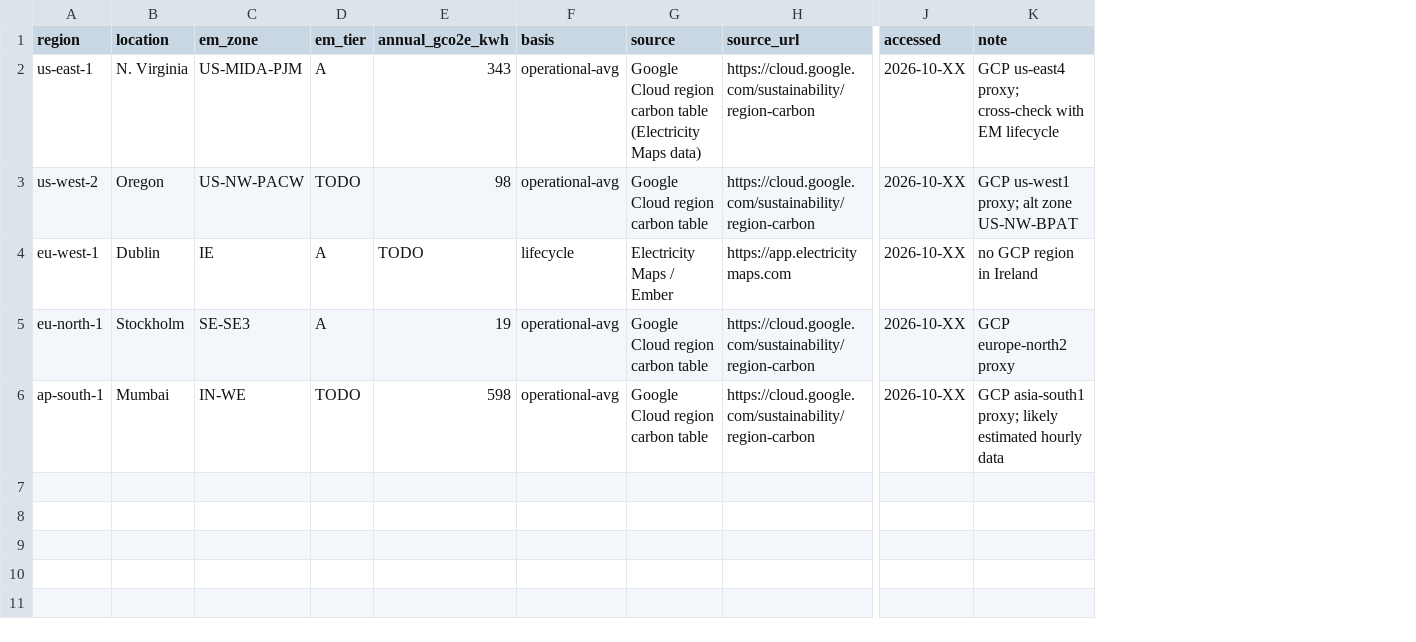
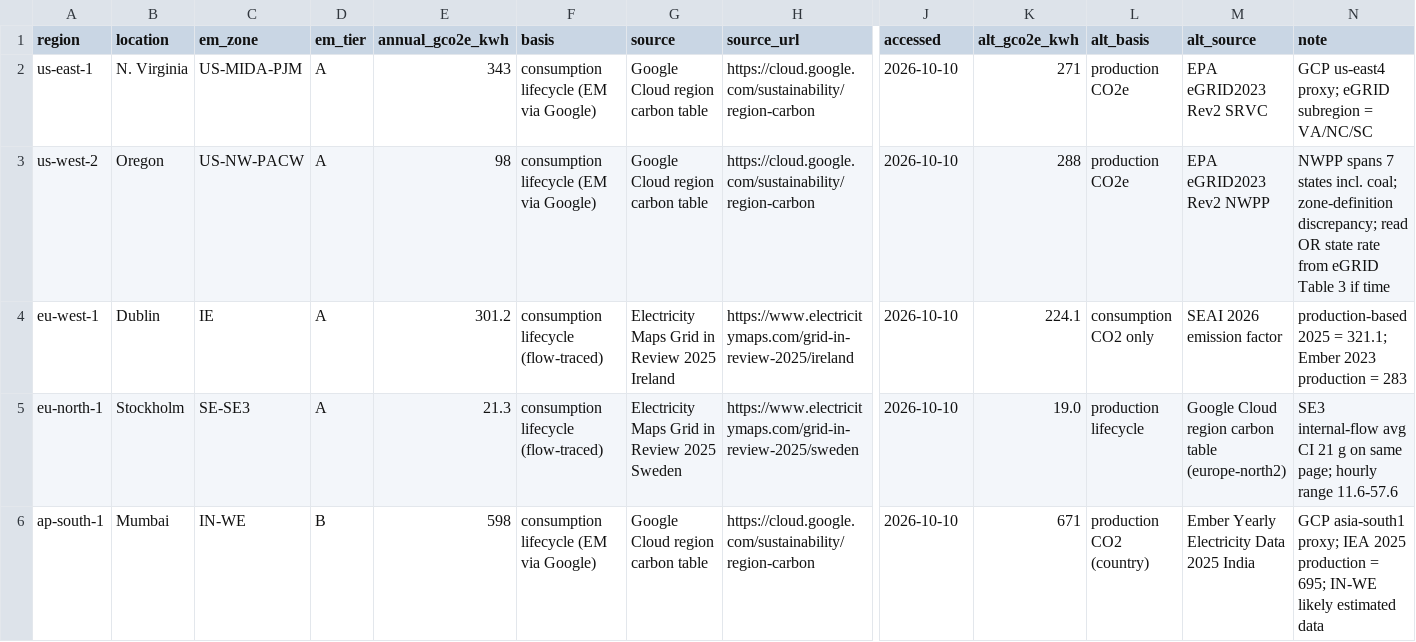
Before and after one commit to bartan34/aws-region-carbon-benchmark, a CSV file: data/coefficients/grid-intensity.csv, drawn as a sheet; only a part is shown, gaps mark what is left out; addresses are those after the commit; the diff names each change by its address in the sheet, - before the commit and + after, or states it on an @@ line.

Commit message:
Pilot run us-east-1, coefficients filled, pipeline validated

```diff
--- a/data/coefficients/grid-intensity.csv
+++ b/data/coefficients/grid-intensity.csv
+column K (alt_gco2e_kwh), rows 2-6: 271 | 288 | 224.1 | 19.0 | 671
+column L (alt_basis), rows 2-6: production CO2e | production CO2e | consumption CO2 only | production lifecycle | production CO2 (country)
+column M (alt_source), rows 2-6: EPA eGRID2023 Rev2 SRVC | EPA eGRID2023 Rev2 NWPP | SEAI 2026 emission factor | Google Cloud region carbon table (europe-north2) | Ember Yearly Electricity Data 2025 India
-F2:F3 (basis): operational-avg
+F2:F3 (basis): consumption lifecycle (EM via Google)
-G2 (source): Google Cloud region carbon table (Electricity Maps data)
+G2 (source): Google Cloud region carbon table
-J2:J6 (accessed): 2026-10-XX
+J2:J6 (accessed): 2026-10-10
-N2 (note): …us-east4 proxy; cross-check with EM lifecycle
+N2 (note): …us-east4 proxy; eGRID subregion = VA/NC/SC
-D3 (em_tier): TODO
+D3 (em_tier): A
-N3 (note): GCP us-west1 proxy; alt zone US-NW-BPAT
+N3 (note): NWPP spans 7 states incl. coal; zone-definition discrepancy; read OR state rate from eGRID Table 3 if time
-E4 (annual_gco2e_kwh): TODO
+E4 (annual_gco2e_kwh): 301.2
-F4 (basis): lifecycle
+F4 (basis): consumption lifecycle (flow-traced)
-G4 (source): Electricity Maps / Ember
+G4 (source): Electricity Maps Grid in Review 2025 Ireland
-H4 (source_url): https://app.electricitymaps.com
+H4 (source_url): https://www.electricitymaps.com/grid-in-review-2025/ireland
-N4 (note): no GCP region in Ireland
+N4 (note): production-based 2025 = 321.1; Ember 2023 production = 283
-E5 (annual_gco2e_kwh): 19
+E5 (annual_gco2e_kwh): 21.3
-F5 (basis): operational-avg
+F5 (basis): consumption lifecycle (flow-traced)
-G5 (source): Google Cloud region carbon table
+G5 (source): Electricity Maps Grid in Review 2025 Sweden
-H5 (source_url): https://cloud.google.com/sustainability/region-carbon
+H5 (source_url): https://www.electricitymaps.com/grid-in-review-2025/sweden
-N5 (note): GCP europe-north2 proxy
+N5 (note): SE3 internal-flow avg CI 21 g on same page; hourly range 11.6-57.6
-D6 (em_tier): TODO
+D6 (em_tier): B
-F6 (basis): operational-avg
+F6 (basis): consumption lifecycle (EM via Google)
-N6 (note): …asia-south1 proxy; likely estimated hourly data
+N6 (note): …asia-south1 proxy; IEA 2025 production = 695; IN-WE likely estimated data
```
Also changed, not shown: data/coefficients/power.csv, 9 other files.
